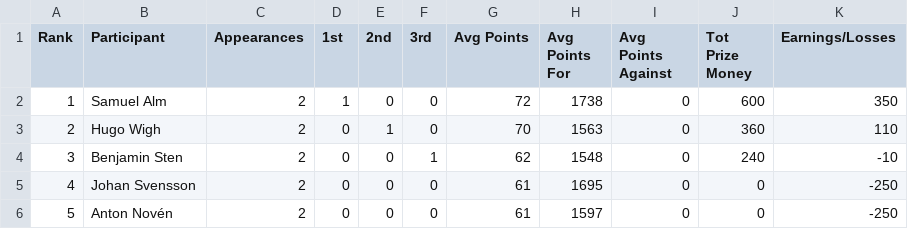
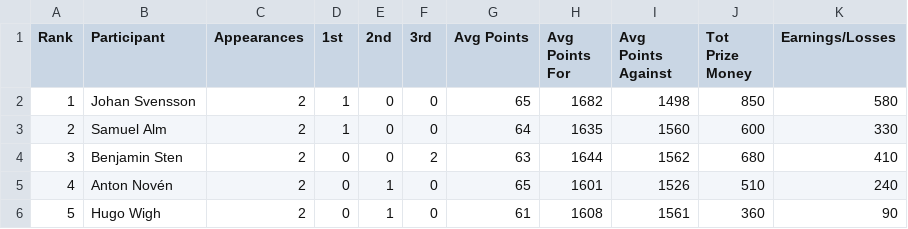
Before and after one commit to gorrast/gorrast.github.io, a CSV file: FPL_draft_project/overall.csv, drawn as a sheet; only a part is shown; the diff covers the shown part only.

```diff
--- a/FPL_draft_project/overall.csv
+++ b/FPL_draft_project/overall.csv
@@ -1,6 +1,6 @@
 Rank,Participant,Appearances,1st,2nd,3rd,Avg Points,Avg Points For,Avg Points Against,Tot Prize Money,Earnings/Losses
-1,Samuel Alm,2,1,0,0,72,1738,0,600,350
-2,Hugo Wigh,2,0,1,0,70,1563,0,360,110
-3,Benjamin Sten,2,0,0,1,62,1548,0,240,-10
-4,Johan Svensson,2,0,0,0,61,1695,0,0,-250
-5,Anton Novén,2,0,0,0,61,1597,0,0,-250
+1,Johan Svensson,2,1,0,0,65,1682,1498,850,580
+2,Samuel Alm,2,1,0,0,64,1635,1560,600,330
+3,Benjamin Sten,2,0,0,2,63,1644,1562,680,410
+4,Anton Novén,2,0,1,0,65,1601,1526,510,240
+5,Hugo Wigh,2,0,1,0,61,1608,1561,360,90
```
Also changed, not shown: 31 edited cells elsewhere in this file, 3 other files.
